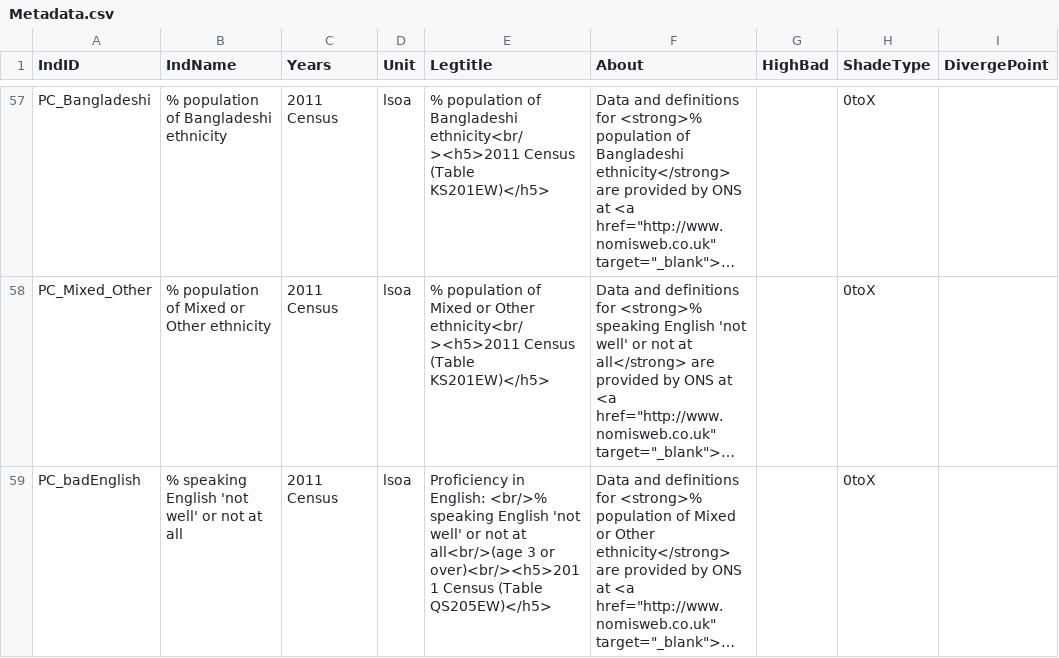
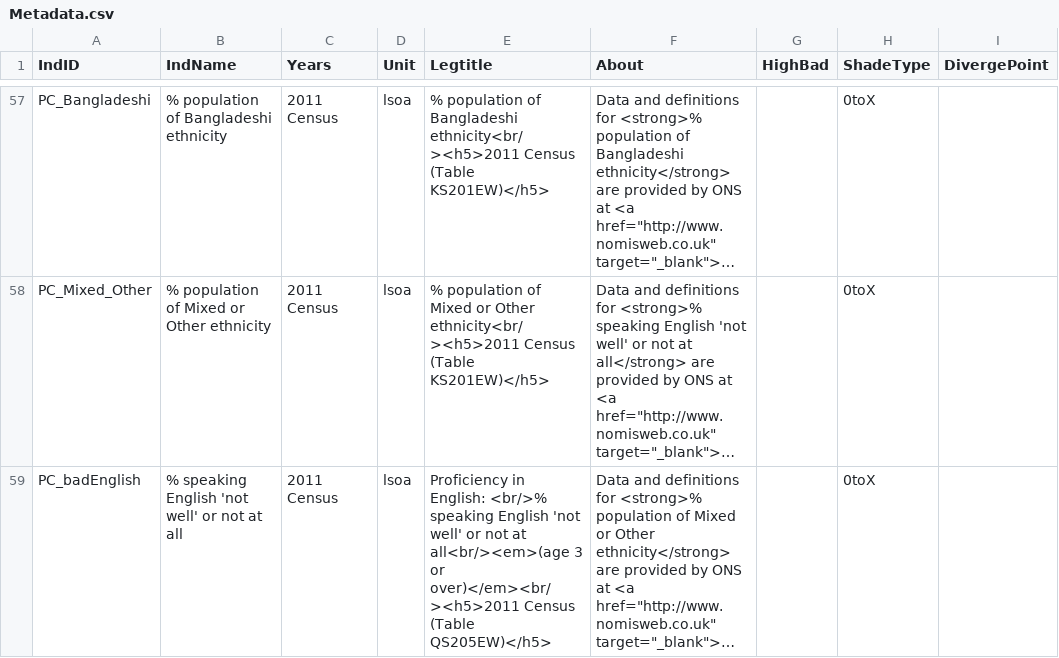
Before and after one commit to bwd-ph/mapdata, a CSV file: Metadata.csv, drawn as a sheet; only a part is shown, gaps mark what is left out; long unchanged cells end in …; the diff names each change by its address in the sheet, - before the commit and + after, or states it on an @@ line.

```diff
--- a/Metadata.csv
+++ b/Metadata.csv
-E59 (Legtitle): …not at all<br/>(age 3 or over)<br/><h5>2011 Census (Table…
+E59 (Legtitle): …not at all<br/><em>(age 3 or over)</em><br/><h5>2011 Census (Table…
```
Also changed, not shown: PennineNomis_LSOA.csv, 1 other file.
